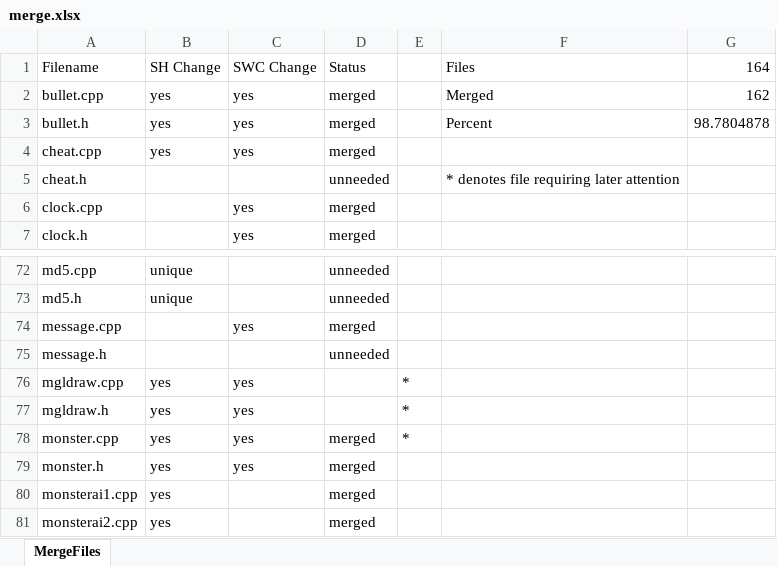
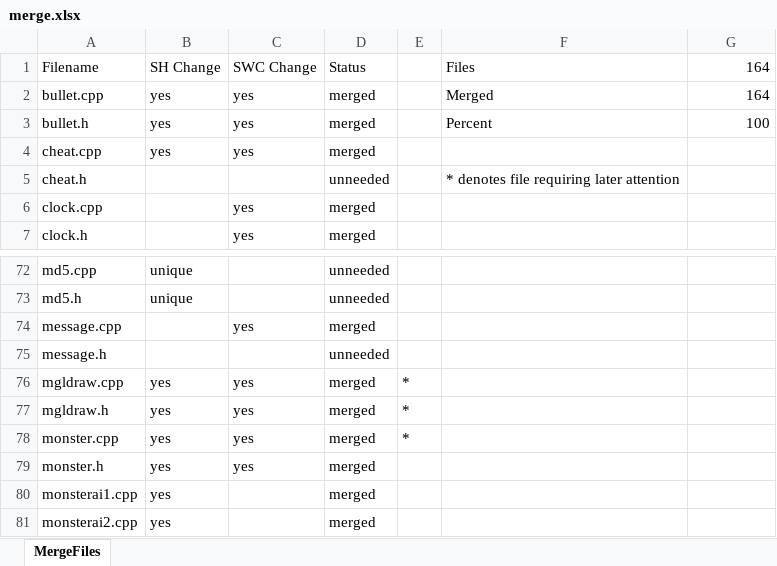
Before and after one commit to SpaceManiac/HamSandwich, an Excel workbook: tools/merge.xlsx, sheet MergeFiles, drawn as a sheet; only a part is shown, gaps mark what is left out; values as stored, in another font and other column widths than the file's, no borders; conditional formats not drawn; the diff names each change by its address in the sheet, - before the commit and + after, or states it on an @@ line.

```diff
--- a/tools/merge.xlsx (sheet MergeFiles)
+++ b/tools/merge.xlsx (sheet MergeFiles)
-G2: 162
+G2: 164
-G3: 98.7804878
+G3: 100
-D76:D77: (empty)
+D76:D77: merged
```
Also changed, not shown: 11 other files.
